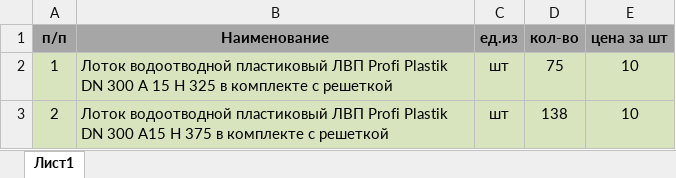
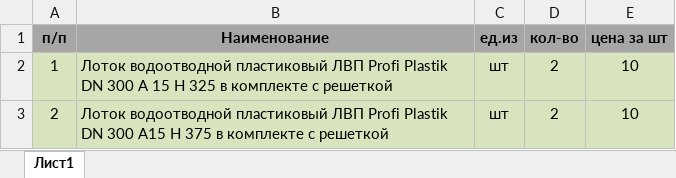
Before and after one commit to dizel007/InfoKP, an Excel workbook: sample_files/temp_kp.xlsx, sheet Лист1, drawn as a sheet; values as stored, in another font and other column widths than the file's, no borders; the diff names each change by its address in the sheet, - before the commit and + after, or states it on an @@ line.

```diff
--- a/sample_files/temp_kp.xlsx (sheet Лист1)
+++ b/sample_files/temp_kp.xlsx (sheet Лист1)
-D2 (кол-во): 75
+D2 (кол-во): 2
-D3 (кол-во): 138
+D3 (кол-во): 2
```
Also changed, not shown: new_kp_info/new_kp_shablon.xlsx, 13 other files.
